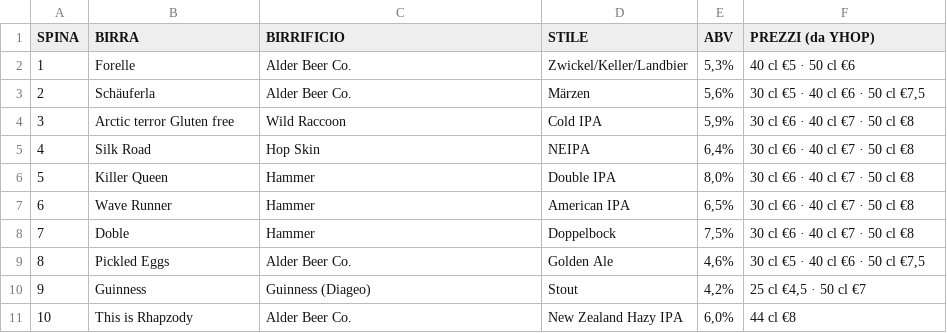
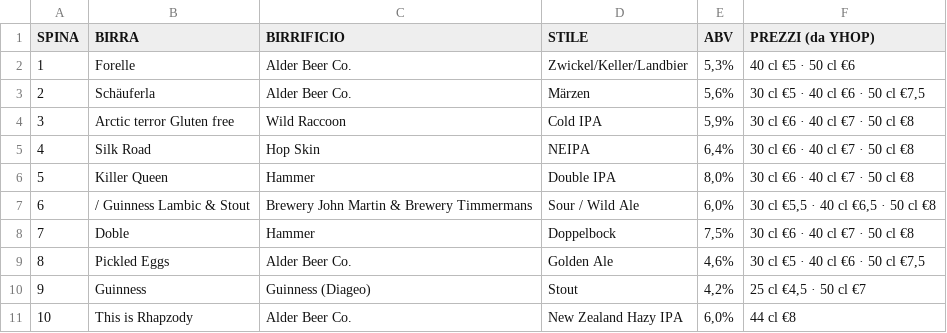
Before and after one commit to developedbymelis/pivo-birre, a CSV file: spine.csv, drawn as a sheet.

```diff
--- a/spine.csv
+++ b/spine.csv
@@ -6,3 +6,3 @@ SPINA,BIRRA,BIRRIFICIO,STILE,ABV,PREZZI (da YHOP)
 5,Killer Queen,Hammer,Double IPA,"8,0%",30 cl €6 · 40 cl €7 · 50 cl €8
-6,Wave Runner,Hammer,American IPA,"6,5%",30 cl €6 · 40 cl €7 · 50 cl €8
+6,/ Guinness Lambic & Stout,Brewery John Martin & Brewery Timmermans,Sour / Wild Ale,"6,0%","30 cl €5,5 · 40 cl €6,5 · 50 cl €8"
 7,Doble,Hammer,Doppelbock,"7,5%",30 cl €6 · 40 cl €7 · 50 cl €8
```
Also changed, not shown: 5 other files.
